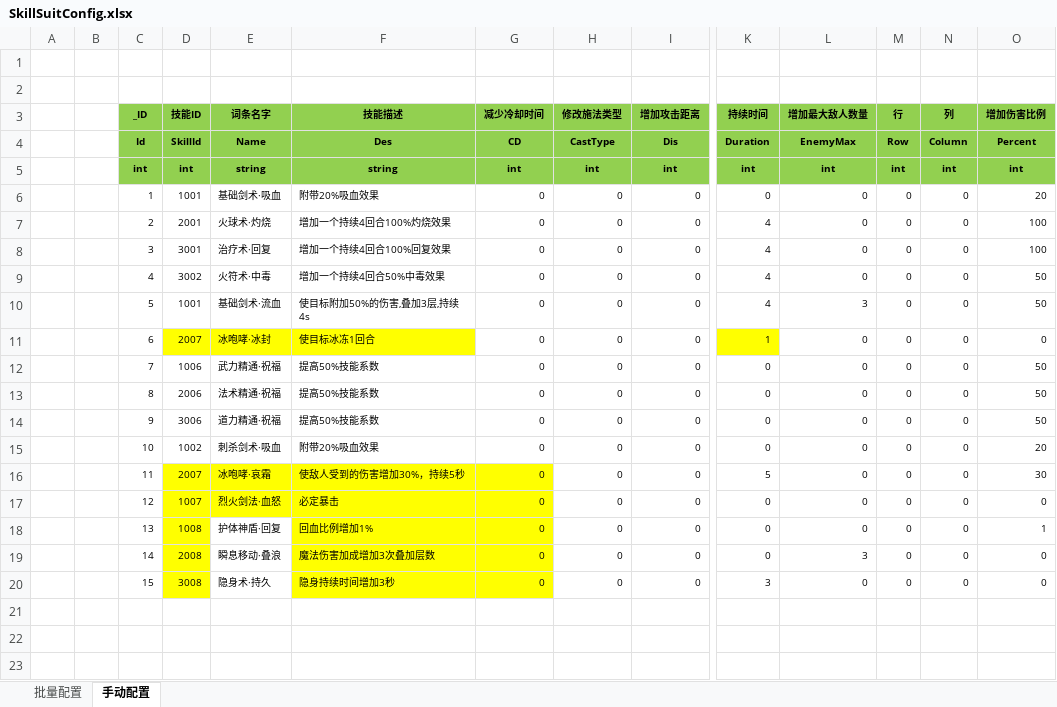
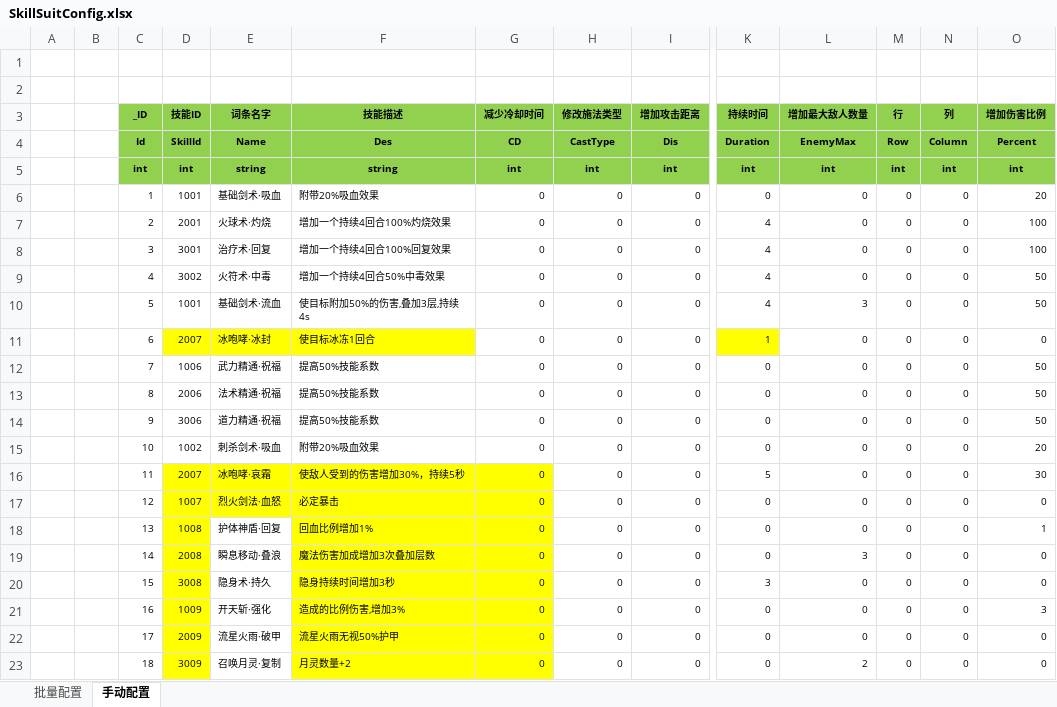
Before and after one commit to wokanjianyang/WrittenLegend, an Excel workbook: Excel/SkillSuitConfig.xlsx, sheet 手动配置, drawn as a sheet; only a part is shown, gaps mark what is left out; values as stored, in another font and other column widths than the file's, no borders; rows hold the shown columns only; the diff names each change by its address in the sheet, - before the commit and + after, or states it on an @@ line.

```diff
--- a/Excel/SkillSuitConfig.xlsx (sheet 手动配置)
+++ b/Excel/SkillSuitConfig.xlsx (sheet 手动配置)
+row 21:  |  | 16 | 1009 | 开天斩·强化 | 造成的比例伤害,增加3% | 0 | 0 | 0 | 0 | 0 | 0 | 0 | 3
+row 22:  |  | 17 | 2009 | 流星火雨·破甲 | 流星火雨无视50%护甲 | 0 | 0 | 0 | 0 | 0 | 0 | 0 | 0
+row 23:  |  | 18 | 3009 | 召唤月灵·复制 | 月灵数量+2 | 0 | 0 | 0 | 0 | 2 | 0 | 0 | 0
```
Also changed, not shown: Excel/DropConfig.xlsx, Excel/EffectConfig.xlsx, 20 other files.
